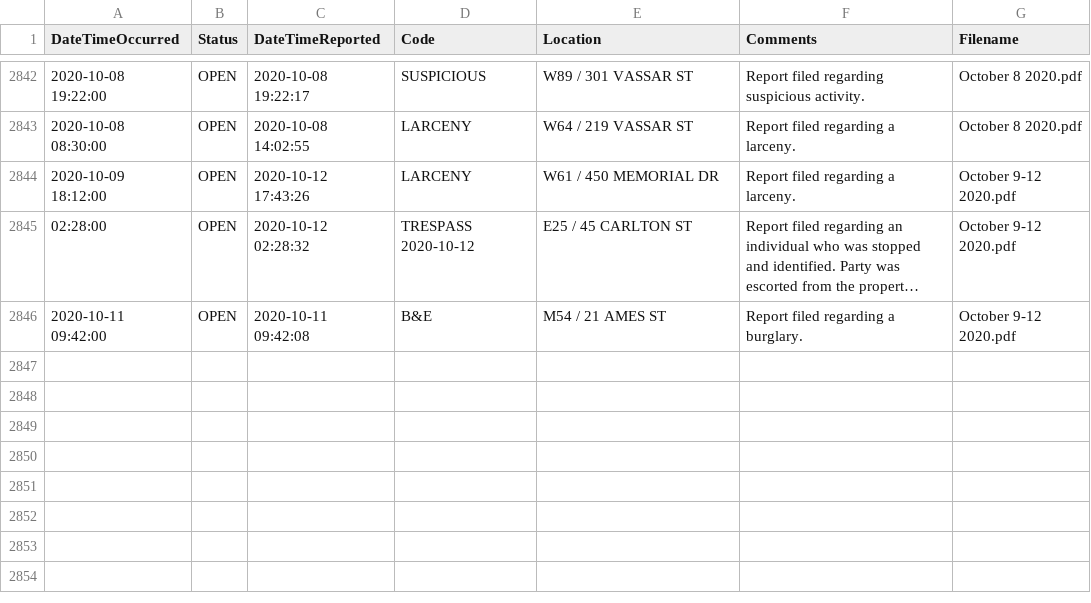
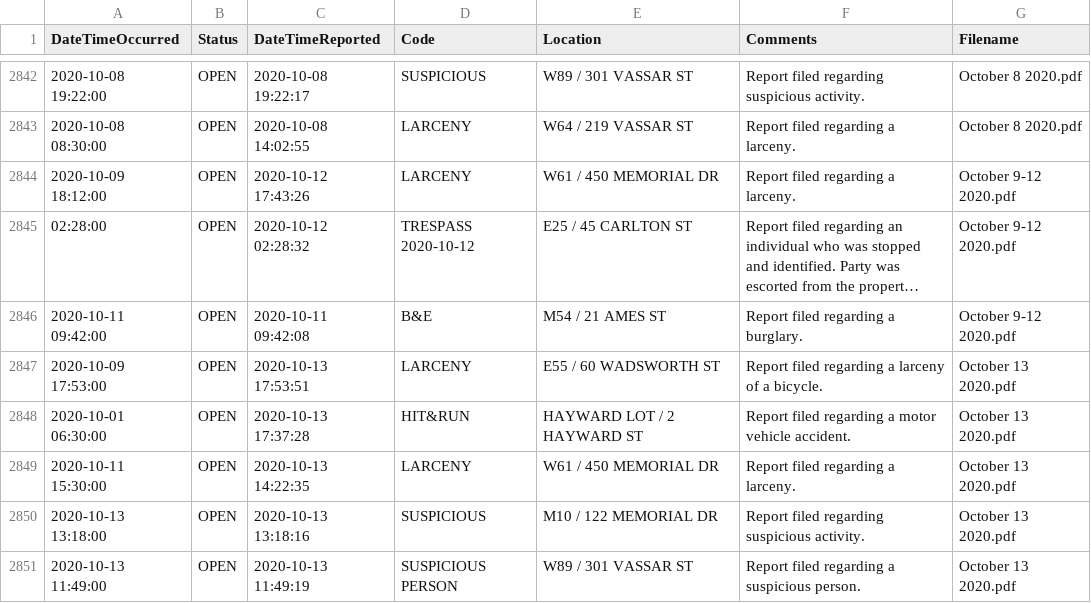
Before and after one commit to davidasilva/police-logs, a CSV file: full_logs.csv, drawn as a sheet; only a part is shown, gaps mark what is left out; long unchanged cells end in ….

```diff
--- a/full_logs.csv
+++ b/full_logs.csv
@@ -2846 +2846,6 @@ DateTimeOccurred,Status,DateTimeReported,Code,Location,Comments,Filename
 2020-10-11 09:42:00,OPEN,2020-10-11 09:42:08,B&E,M54 / 21 AMES ST,Report filed regarding a burglary.,October 9-12 2020.pdf
+2020-10-09 17:53:00,OPEN,2020-10-13 17:53:51,LARCENY,E55 / 60 WADSWORTH ST,Report filed regarding a larceny of a bicycle.,October 13 2020.pdf
+2020-10-01 06:30:00,OPEN,2020-10-13 17:37:28,HIT&RUN,HAYWARD LOT / 2 HAYWARD ST,Report filed regarding a motor vehicle accident.,October 13 2020.pdf
+2020-10-11 15:30:00,OPEN,2020-10-13 14:22:35,LARCENY,W61 / 450 MEMORIAL DR,Report filed regarding a larceny.,October 13 2020.pdf
+2020-10-13 13:18:00,OPEN,2020-10-13 13:18:16,SUSPICIOUS,M10 / 122 MEMORIAL DR,Report filed regarding suspicious activity.,October 13 2020.pdf
+2020-10-13 11:49:00,OPEN,2020-10-13 11:49:19,SUSPICIOUS PERSON,W89 / 301 VASSAR ST,Report filed regarding a suspicious person.,October 13 2020.pdf
```
Also changed, not shown: 1 other file.
